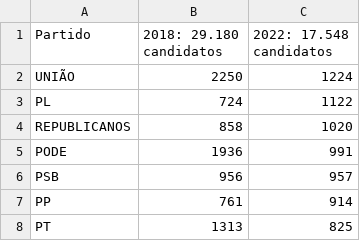
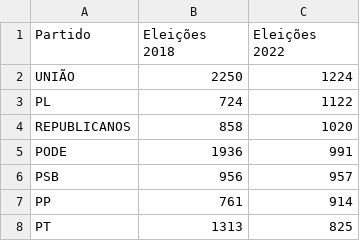
Before and after one commit to rafagarc/eleicoes_2022, a CSV file: candidatos_partido.csv, drawn as a sheet; only a part is shown.

Commit message:
Corrige cabeçalho

```diff
--- a/candidatos_partido.csv
+++ b/candidatos_partido.csv
@@ -1,2 +1,2 @@
-Partido,2018: 29.180 candidatos,2022: 17.548 candidatos
+Partido,Eleições 2018,Eleições 2022
 UNIÃO,2250,1224
```
